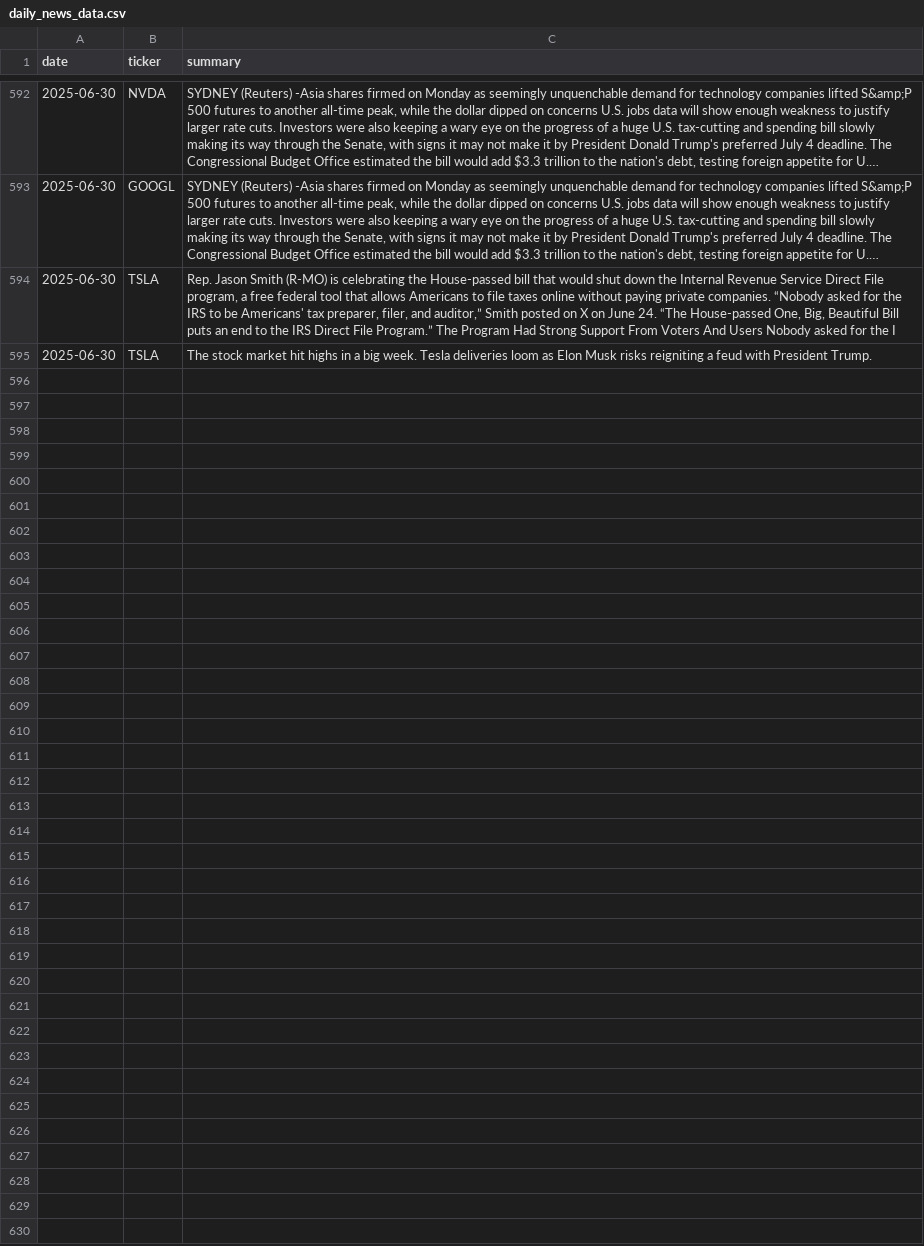
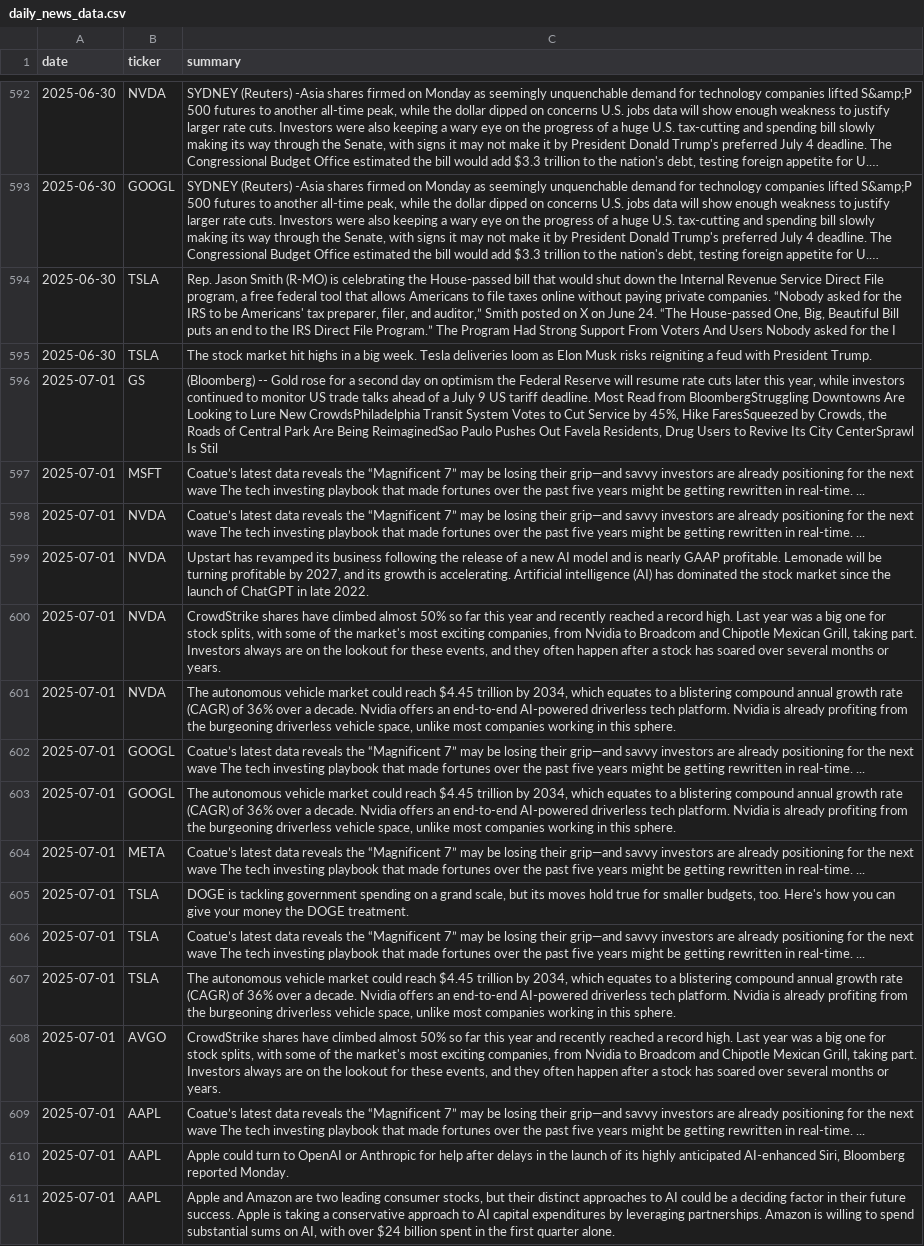
Before and after one commit to EmanFatima-ef/News_Sentiment_Analysis, a CSV file: daily_news_data.csv, drawn as a sheet; only a part is shown, gaps mark what is left out; long unchanged cells end in ….

```diff
--- a/daily_news_data.csv
+++ b/daily_news_data.csv
@@ -595 +595,17 @@ date,ticker,summary
 2025-06-30,TSLA,The stock market hit highs in a big week. Tesla deliveries loom as Elon Musk risks reigniting a feud with President Trump.
+2025-07-01,GS,"(Bloomberg) -- Gold rose for a second day on optimism the Federal Reserve will resume rate cuts later this year, while investors continued to monitor US trade talks ahead of a July 9 US tariff deadline. Most Read from BloombergStruggling Downtowns Are Looking to Lure New CrowdsPhiladelphia Transit System Votes to Cut Service by 45%, Hike FaresSqueezed by Crowds, the Roads of Central Park Are Being ReimaginedSao Paulo Pushes Out Favela Residents, Drug Users to Revive Its City CenterSprawl Is Stil"
+2025-07-01,MSFT,Coatue’s latest data reveals the “Magnificent 7” may be losing their grip—and savvy investors are already positioning for the next wave The tech investing playbook that made fortunes over the past five years might be getting rewritten in real-time. ...
+2025-07-01,NVDA,Coatue’s latest data reveals the “Magnificent 7” may be losing their grip—and savvy investors are already positioning for the next wave The tech investing playbook that made fortunes over the past five years might be getting rewritten in real-time. ...
+2025-07-01,NVDA,"Upstart has revamped its business following the release of a new AI model and is nearly GAAP profitable.  Lemonade will be turning profitable by 2027, and its growth is accelerating.  Artificial intelligence (AI) has dominated the stock market since the launch of ChatGPT in late 2022."
+2025-07-01,NVDA,"CrowdStrike shares have climbed almost 50% so far this year and recently reached a record high.  Last year was a big one for stock splits, with some of the market's most exciting companies, from Nvidia to Broadcom and Chipotle Mexican Grill, taking part.  Investors always are on the lookout for these events, and they often happen after a stock has soared over several months or years."
+2025-07-01,NVDA,"The autonomous vehicle market could reach $4.45 trillion by 2034, which equates to a blistering compound annual growth rate (CAGR) of 36% over a decade.  Nvidia offers an end-to-end AI-powered driverless tech platform.  Nvidia is already profiting from the burgeoning driverless vehicle space, unlike most companies working in this sphere."
+2025-07-01,GOOGL,Coatue’s latest data reveals the “Magnificent 7” may be losing their grip—and savvy investors are already positioning for the next wave The tech investing playbook that made fortunes over the past five years might be getting rewritten in real-time. ...
+2025-07-01,GOOGL,"The autonomous vehicle market could reach $4.45 trillion by 2034, which equates to a blistering compound annual growth rate (CAGR) of 36% over a decade.  Nvidia offers an end-to-end AI-powered driverless tech platform.  Nvidia is already profiting from the burgeoning driverless vehicle space, unlike most companies working in this sphere."
+2025-07-01,META,Coatue’s latest data reveals the “Magnificent 7” may be losing their grip—and savvy investors are already positioning for the next wave The tech investing playbook that made fortunes over the past five years might be getting rewritten in real-time. ...
+2025-07-01,TSLA,"DOGE is tackling government spending on a grand scale, but its moves hold true for smaller budgets, too. Here's how you can give your money the DOGE treatment."
+2025-07-01,TSLA,Coatue’s latest data reveals the “Magnificent 7” may be losing their grip—and savvy investors are already positioning for the next wave The tech investing playbook that made fortunes over the past five years might be getting rewritten in real-time. ...
+2025-07-01,TSLA,"The autonomous vehicle market could reach $4.45 trillion by 2034, which equates to a blistering compound annual growth rate (CAGR) of 36% over a decade.  Nvidia offers an end-to-end AI-powered driverless tech platform.  Nvidia is already profiting from the burgeoning driverless vehicle space, unlike most companies working in this sphere."
+2025-07-01,AVGO,"CrowdStrike shares have climbed almost 50% so far this year and recently reached a record high.  Last year was a big one for stock splits, with some of the market's most exciting companies, from Nvidia to Broadcom and Chipotle Mexican Grill, taking part.  Investors always are on the lookout for these events, and they often happen after a stock has soared over several months or years."
+2025-07-01,AAPL,Coatue’s latest data reveals the “Magnificent 7” may be losing their grip—and savvy investors are already positioning for the next wave The tech investing playbook that made fortunes over the past five years might be getting rewritten in real-time. ...
+2025-07-01,AAPL,"Apple could turn to OpenAI or Anthropic for help after delays in the launch of its highly anticipated AI-enhanced Siri, Bloomberg reported Monday."
+2025-07-01,AAPL,"Apple and Amazon are two leading consumer stocks, but their distinct approaches to AI could be a deciding factor in their future success.  Apple is taking a conservative approach to AI capital expenditures by leveraging partnerships.  Amazon is willing to spend substantial sums on AI, with over $24 billion spent in the first quarter alone."
```
Also changed, not shown: daily_sentiment_counts.csv.
